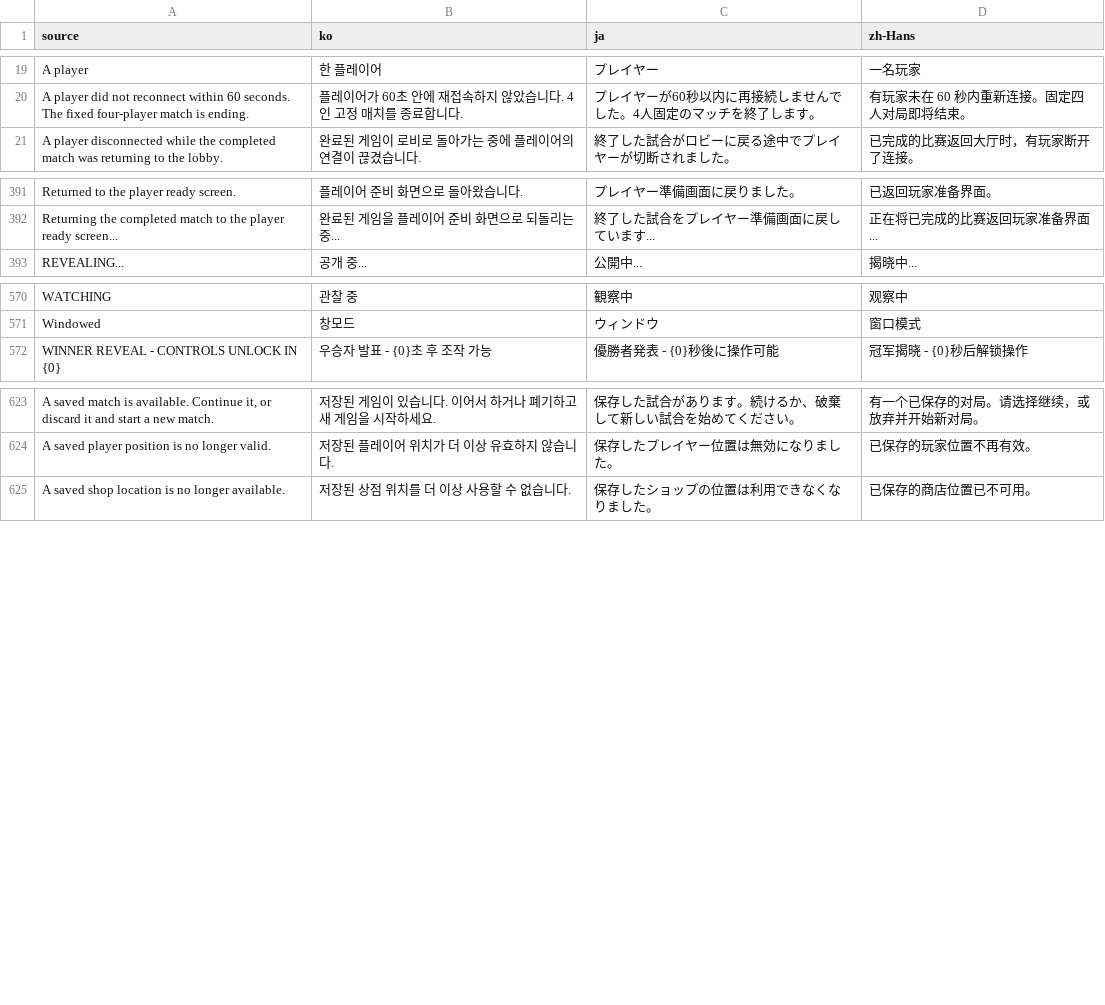
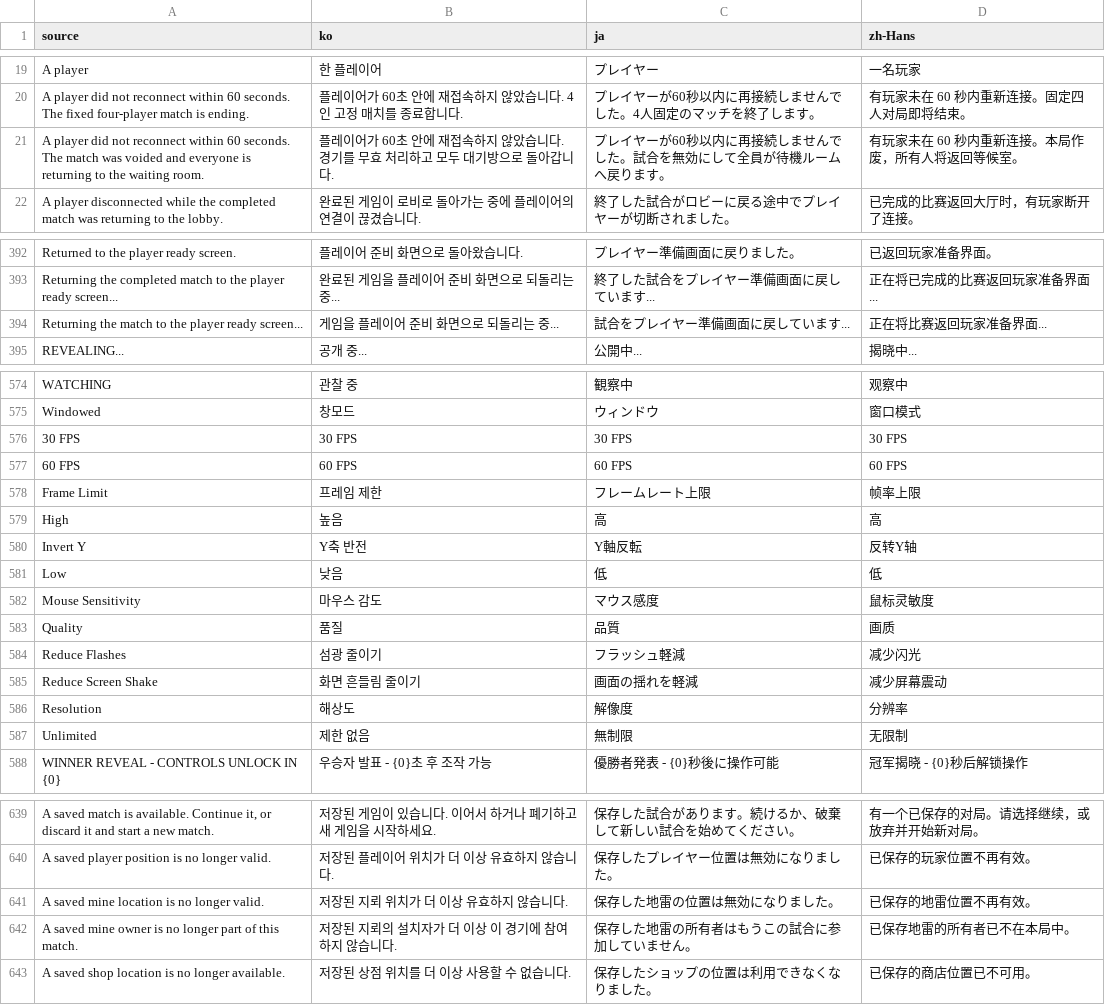
Before and after one commit to doyeon-SM/MazeParty, a CSV file: Assets/MazeParty/Resources/MazeParty/Localization/StringTable.csv, drawn as a sheet; only a part is shown, gaps mark what is left out; the diff covers the shown part only; the diff names each change by its address in the sheet, - before the commit and + after, or states it on an @@ line.

```diff
--- a/Assets/MazeParty/Resources/MazeParty/Localization/StringTable.csv
+++ b/Assets/MazeParty/Resources/MazeParty/Localization/StringTable.csv
+row 21: A player did not reconnect within 60 seconds. The match was voided and everyone is returning to the waiting room. | 플레이어가 60초 안에 재접속하지 않았습니다. 경기를 무효 처리하고 모두 대기방으로 돌아갑니다. | プレイヤーが60秒以内に再接続しませんでした。試合を無効にして全員が待機ルームへ戻ります。 | 有玩家未在 60 秒内重新连接。本局作废，所有人将返回等候室。
+row 394: Returning the match to the player ready screen... | 게임을 플레이어 준비 화면으로 되돌리는 중... | 試合をプレイヤー準備画面に戻しています... | 正在将比赛返回玩家准备界面...
+row 576: 30 FPS | 30 FPS | 30 FPS | 30 FPS
+row 577: 60 FPS | 60 FPS | 60 FPS | 60 FPS
+row 578: Frame Limit | 프레임 제한 | フレームレート上限 | 帧率上限
+row 579: High | 높음 | 高 | 高
+row 580: Invert Y | Y축 반전 | Y軸反転 | 反转Y轴
+row 581: Low | 낮음 | 低 | 低
+row 582: Mouse Sensitivity | 마우스 감도 | マウス感度 | 鼠标灵敏度
+row 583: Quality | 품질 | 品質 | 画质
+row 584: Reduce Flashes | 섬광 줄이기 | フラッシュ軽減 | 减少闪光
+row 585: Reduce Screen Shake | 화면 흔들림 줄이기 | 画面の揺れを軽減 | 减少屏幕震动
+row 586: Resolution | 해상도 | 解像度 | 分辨率
+row 587: Unlimited | 제한 없음 | 無制限 | 无限制
+row 641: A saved mine location is no longer valid. | 저장된 지뢰 위치가 더 이상 유효하지 않습니다. | 保存した地雷の位置は無効になりました。 | 已保存的地雷位置不再有效。
+row 642: A saved mine owner is no longer part of this match. | 저장된 지뢰의 설치자가 더 이상 이 경기에 참여하지 않습니다. | 保存した地雷の所有者はもうこの試合に参加していません。 | 已保存地雷的所有者已不在本局中。
```
Also changed, not shown: 2 added rows elsewhere in this file, 45 other files.
